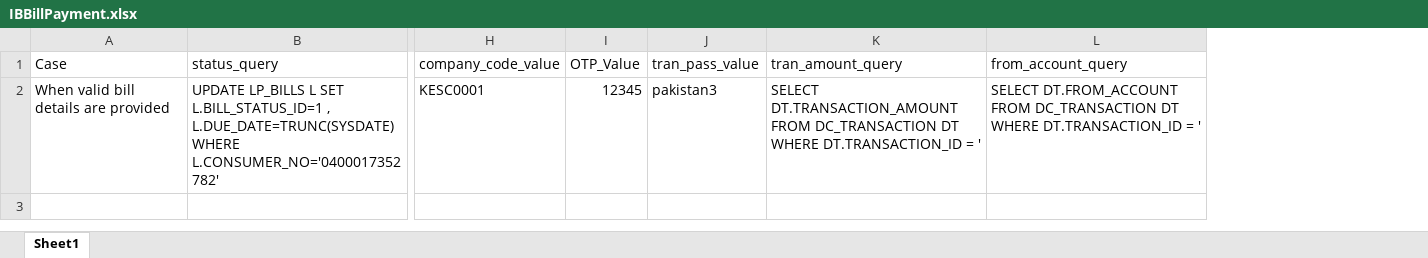
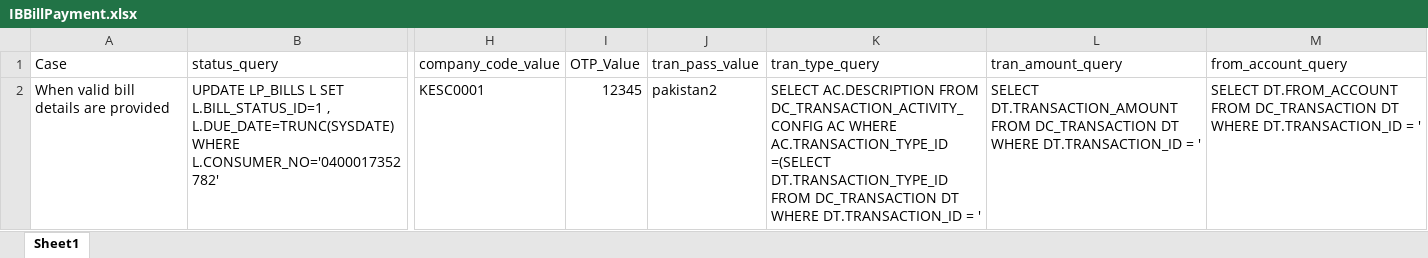
Before and after one commit to MojizMehdi/MojizMehdi, an Excel workbook: HBLAutomationWeb/Resources/Feature/InternetBanking/Data/IBBillPayment.xlsx, sheet Sheet1, drawn as a sheet; only a part is shown, gaps mark what is left out; values as stored, in another font and other column widths than the file's, no borders; the diff names each change by its address in the sheet, - before the commit and + after, or states it on an @@ line.

```diff
--- a/HBLAutomationWeb/Resources/Feature/InternetBanking/Data/IBBillPayment.xlsx (sheet Sheet1)
+++ b/HBLAutomationWeb/Resources/Feature/InternetBanking/Data/IBBillPayment.xlsx (sheet Sheet1)
+column K (tran_type_query), row 2: SELECT AC.DESCRIPTION FROM DC_TRANSACTION_ACTIVITY_CONFIG AC WHERE AC.TRANSACTION_TYPE_ID =(SELECT DT.TRANSACTION_TYPE_ID FROM DC_TRANSACTION DT WHERE DT.TRANSACTION_ID = '
-J2 (tran_pass_value): pakistan3
+J2 (tran_pass_value): pakistan2
```
Also changed, not shown: HBLAutomationWeb/Resources/Feature/InternetBanking/Data/SendMoney.xlsx, 27 other files.
